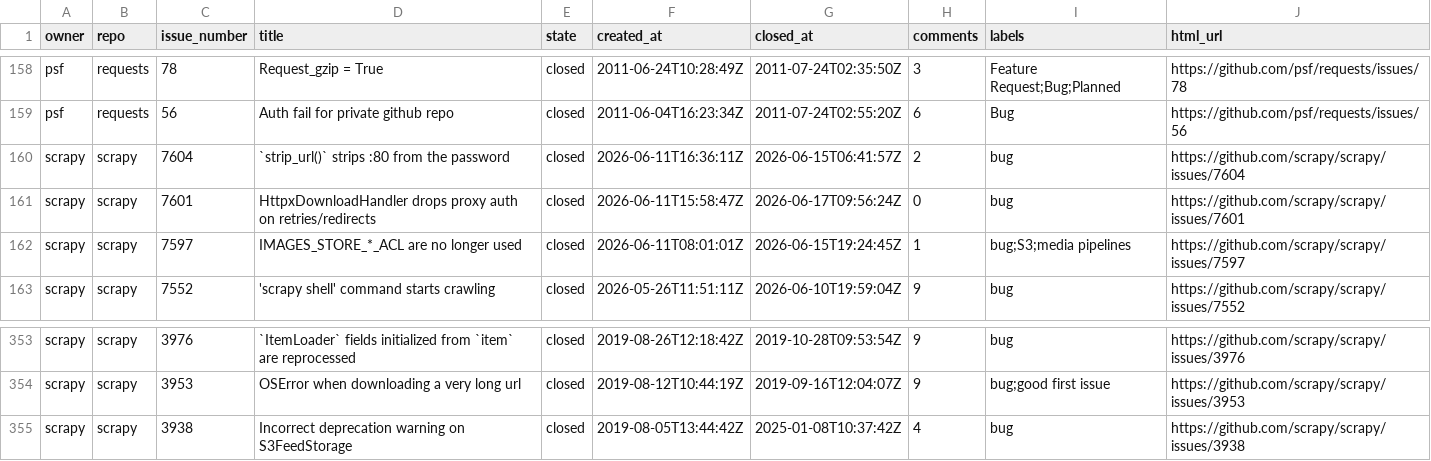
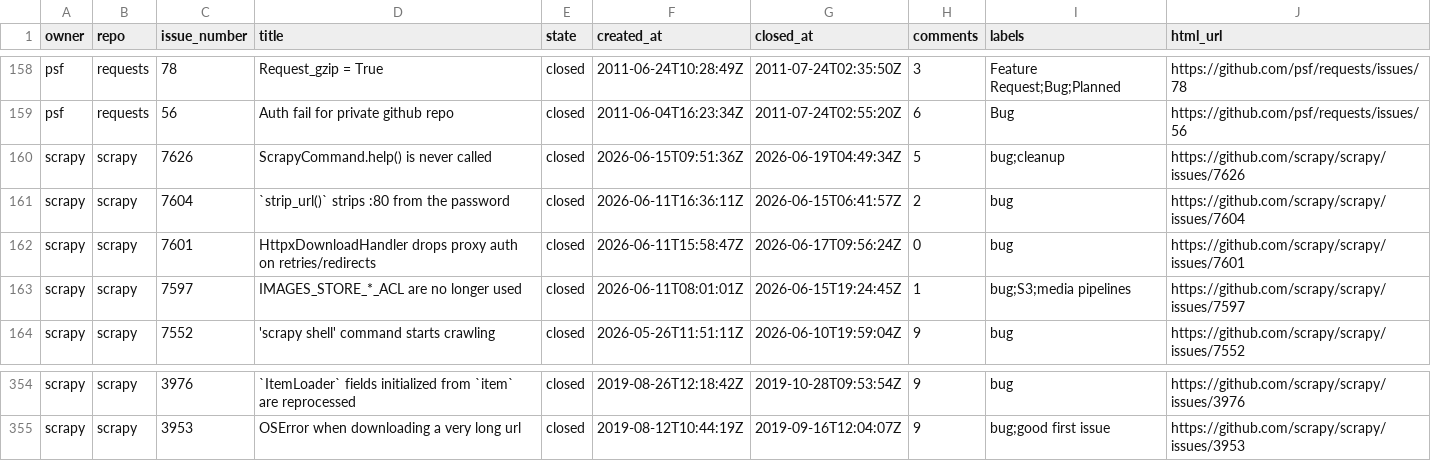
Before and after one commit to Yihao-Xu-777/github-bugfix-mining-study, a CSV file: dataset/raw/bug_issues_raw.csv, drawn as a sheet; only a part is shown, gaps mark what is left out.

```diff
--- a/dataset/raw/bug_issues_raw.csv
+++ b/dataset/raw/bug_issues_raw.csv
@@ -159,2 +159,3 @@ psf,requests,78,Request_gzip = True,closed,2011-06-24T10:28:49Z,2011-07-24T02:35
 psf,requests,56,Auth fail for private github repo,closed,2011-06-04T16:23:34Z,2011-07-24T02:55:20Z,6,Bug,https://github.com/psf/requests/issues/56
+scrapy,scrapy,7626,ScrapyCommand.help() is never called,closed,2026-06-15T09:51:36Z,2026-06-19T04:49:34Z,5,bug;cleanup,https://github.com/scrapy/scrapy/issues/7626
 scrapy,scrapy,7604,`strip_url()` strips :80 from the password,closed,2026-06-11T16:36:11Z,2026-06-15T06:41:57Z,2,bug,https://github.com/scrapy/scrapy/issues/7604
@@ -354,2 +355 @@ scrapy,scrapy,3976,`ItemLoader` fields initialized from `item` are reprocessed,c
 scrapy,scrapy,3953,OSError when downloading a very long url,closed,2019-08-12T10:44:19Z,2019-09-16T12:04:07Z,9,bug;good first issue,https://github.com/scrapy/scrapy/issues/3953
-scrapy,scrapy,3938,Incorrect deprecation warning on S3FeedStorage,closed,2019-08-05T13:44:42Z,2025-01-08T10:37:42Z,4,bug,https://github.com/scrapy/scrapy/issues/3938
```
Also changed, not shown: dataset/processed/bug_issues_processed.csv, 19 other files.
